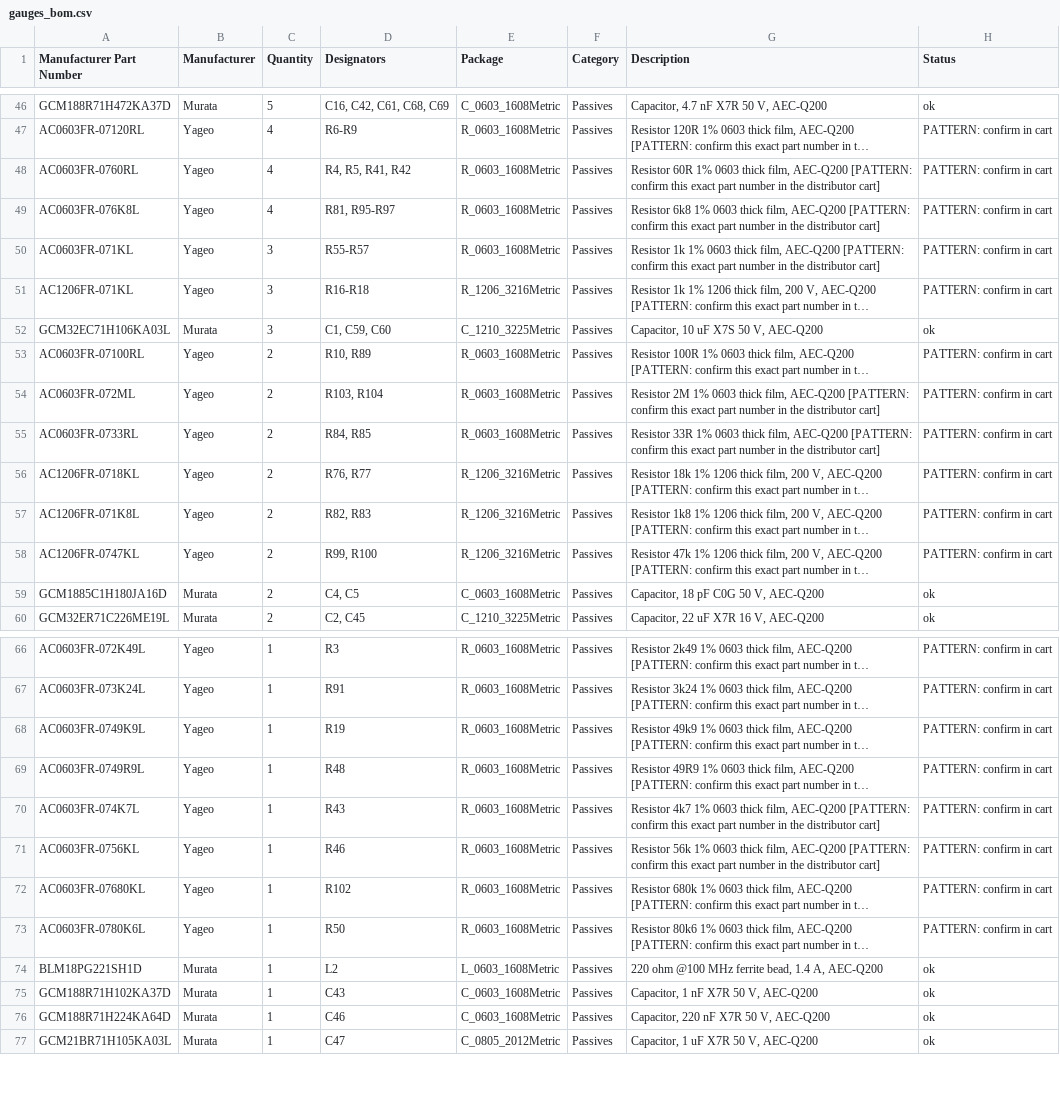
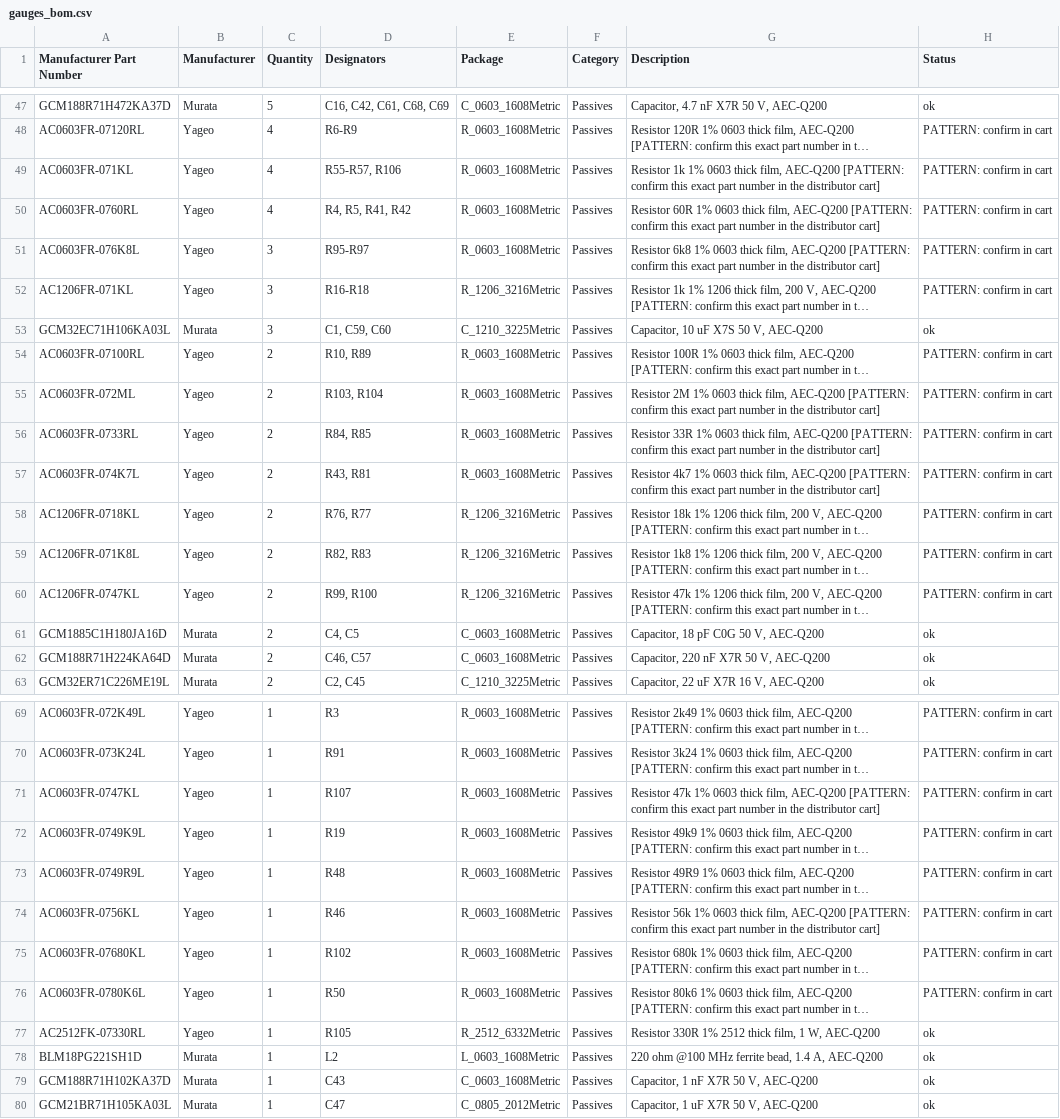
Before and after one commit to jessiepullaro414/Cluster, a CSV file: fab/gauges/gauges_bom.csv, drawn as a sheet; only a part is shown, gaps mark what is left out; long unchanged cells end in …; removed rows and columns are numbered as before the commit, all else as after; the diff covers the shown part only; the diff names each change by its address in the sheet, - before the commit and + after, or states it on an @@ line.

```diff
--- a/fab/gauges/gauges_bom.csv
+++ b/fab/gauges/gauges_bom.csv
+row 49: AC0603FR-071KL | Yageo | 4 | R55-R57, R106 | R_0603_1608Metric | Passives | Resistor 1k 1% 0603 thick film, AEC-Q200 [PATTERN: confirm this exact part number in the distributor cart] | PATTERN: confirm in cart
-C51 (Quantity): 4
+C51 (Quantity): 3
-D51 (Designators): R81, R95-R97
+D51 (Designators): R95-R97
-row 50: AC0603FR-071KL | Yageo | 3 | R55-R57 | R_0603_1608Metric | Passives | Resistor 1k 1% 0603 thick film, AEC-Q200 [PATTERN: confirm this exact part number in the distributor cart] | PATTERN: confirm in cart
+row 57: AC0603FR-074K7L | Yageo | 2 | R43, R81 | R_0603_1608Metric | Passives | Resistor 4k7 1% 0603 thick film, AEC-Q200 [PATTERN: confirm this exact part number in the distributor cart] | PATTERN: confirm in cart
+row 62: GCM188R71H224KA64D | Murata | 2 | C46, C57 | C_0603_1608Metric | Passives | Capacitor, 220 nF X7R 50 V, AEC-Q200 | ok
+row 71: AC0603FR-0747KL | Yageo | 1 | R107 | R_0603_1608Metric | Passives | Resistor 47k 1% 0603 thick film, AEC-Q200 [PATTERN: confirm this exact part number in the distributor cart] | PATTERN: confirm in cart
-row 70: AC0603FR-074K7L | Yageo | 1 | R43 | R_0603_1608Metric | Passives | Resistor 4k7 1% 0603 thick film, AEC-Q200 [PATTERN: confirm this exact part number in the distributor cart] | PATTERN: confirm in cart
+row 77: AC2512FK-07330RL | Yageo | 1 | R105 | R_2512_6332Metric | Passives | Resistor 330R 1% 2512 thick film, 1 W, AEC-Q200 | ok
-row 76: GCM188R71H224KA64D | Murata | 1 | C46 | C_0603_1608Metric | Passives | Capacitor, 220 nF X7R 50 V, AEC-Q200 | ok
```
Also changed, not shown: 1 added row and 4 edited cells elsewhere in this file, fab/combined_bom.csv, fab/gauges/gauges_pos.csv, 31 other files.
